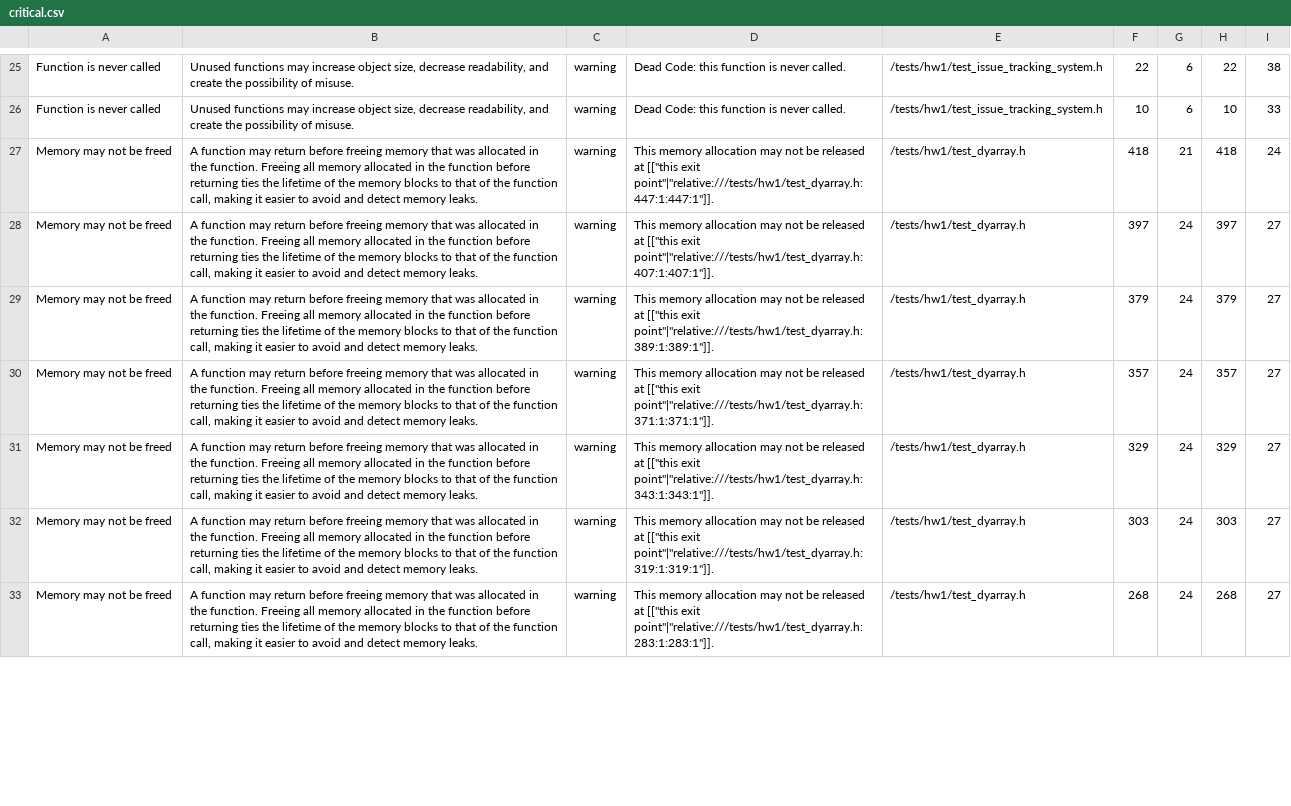
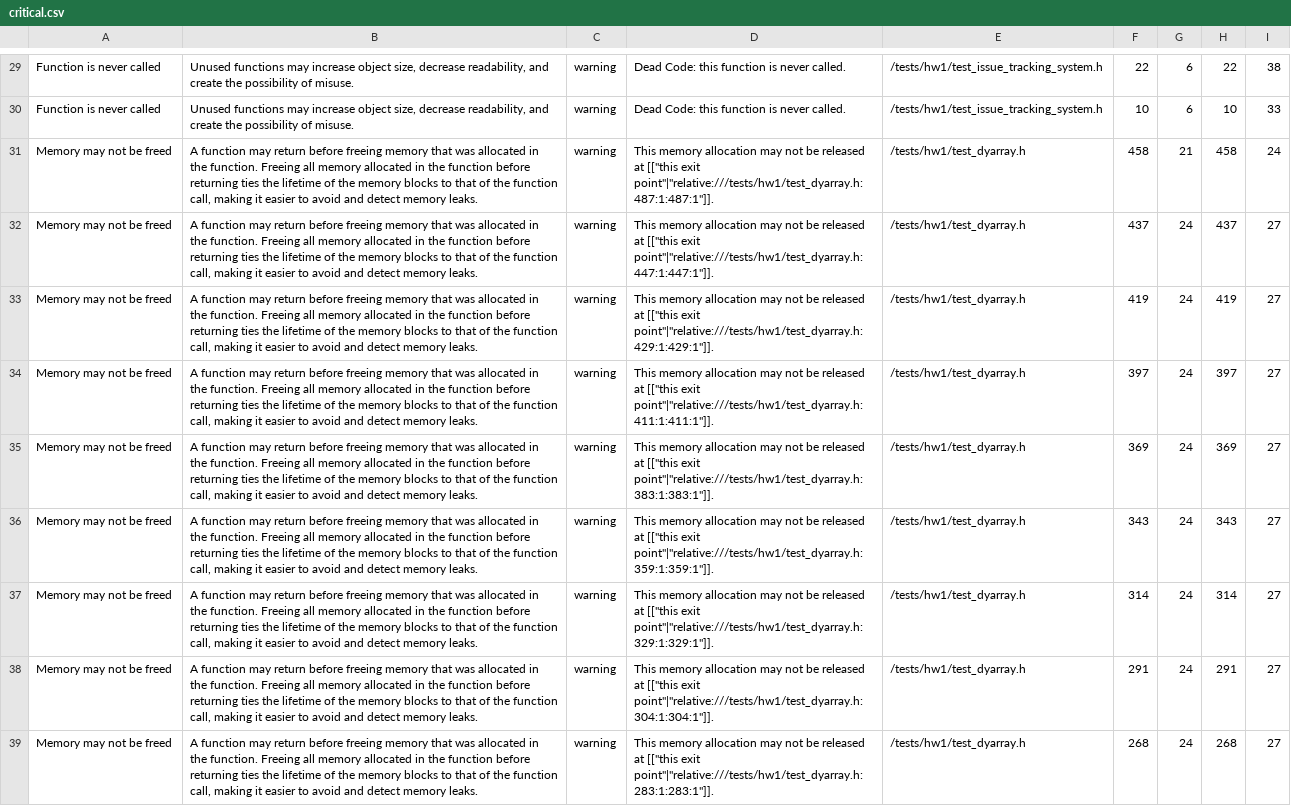
Before and after one commit to umtdg/cs201-23-24, a CSV file: codeql_results/critical.csv, drawn as a sheet; only a part is shown, gaps mark what is left out; addresses are those after the commit; the diff covers the shown part only; the diff names each change by its address in the sheet, - before the commit and + after, or states it on an @@ line.

```diff
--- a/codeql_results/critical.csv
+++ b/codeql_results/critical.csv
-D31: …[["this exit point"|"relative:///tests/hw1/test_dyarray.h:447:1:447:1"]].
+D31: …[["this exit point"|"relative:///tests/hw1/test_dyarray.h:487:1:487:1"]].
-F31: 418
+F31: 458
-H31: 418
+H31: 458
+row 32: Memory may not be freed | A function may return before freeing memory that was allocated in the function. Freeing all memory allocated in the function before returning ties the lifetime of the memory blocks to that of the function call, making it easier to avoid and detect memory leaks. | warning | This memory allocation may not be released at [["this exit point"|"relative:///tests/hw1/test_dyarray.h:447:1:447:1"]]. | /tests/hw1/test_dyarray.h | 437 | 24 | 437 | 27
+row 33: Memory may not be freed | A function may return before freeing memory that was allocated in the function. Freeing all memory allocated in the function before returning ties the lifetime of the memory blocks to that of the function call, making it easier to avoid and detect memory leaks. | warning | This memory allocation may not be released at [["this exit point"|"relative:///tests/hw1/test_dyarray.h:429:1:429:1"]]. | /tests/hw1/test_dyarray.h | 419 | 24 | 419 | 27
-D34: …[["this exit point"|"relative:///tests/hw1/test_dyarray.h:407:1:407:1"]].
+D34: …[["this exit point"|"relative:///tests/hw1/test_dyarray.h:411:1:411:1"]].
-D35: …[["this exit point"|"relative:///tests/hw1/test_dyarray.h:389:1:389:1"]].
+D35: …[["this exit point"|"relative:///tests/hw1/test_dyarray.h:383:1:383:1"]].
-F35: 379
+F35: 369
-H35: 379
+H35: 369
-D36: …[["this exit point"|"relative:///tests/hw1/test_dyarray.h:371:1:371:1"]].
+D36: …[["this exit point"|"relative:///tests/hw1/test_dyarray.h:359:1:359:1"]].
-F36: 357
+F36: 343
-H36: 357
+H36: 343
-D37: …[["this exit point"|"relative:///tests/hw1/test_dyarray.h:343:1:343:1"]].
+D37: …[["this exit point"|"relative:///tests/hw1/test_dyarray.h:329:1:329:1"]].
-F37: 329
+F37: 314
-H37: 329
+H37: 314
-D38: …[["this exit point"|"relative:///tests/hw1/test_dyarray.h:319:1:319:1"]].
+D38: …[["this exit point"|"relative:///tests/hw1/test_dyarray.h:304:1:304:1"]].
-F38: 303
+F38: 291
-H38: 303
+H38: 291
```
Also changed, not shown: 8 added rows, 2 removed rows and 56 edited cells elsewhere in this file, codeql_results/best-practices.csv, 16 other files.
